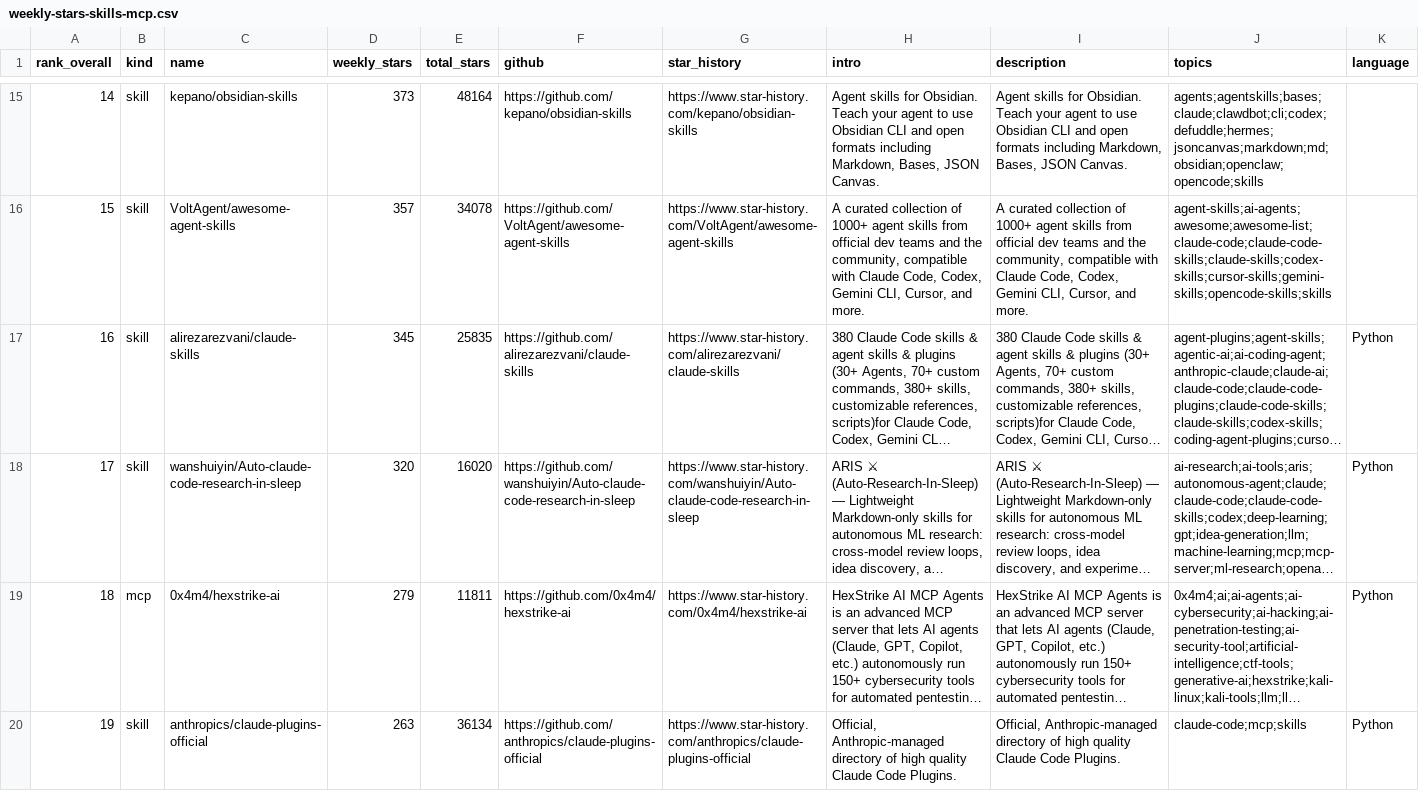
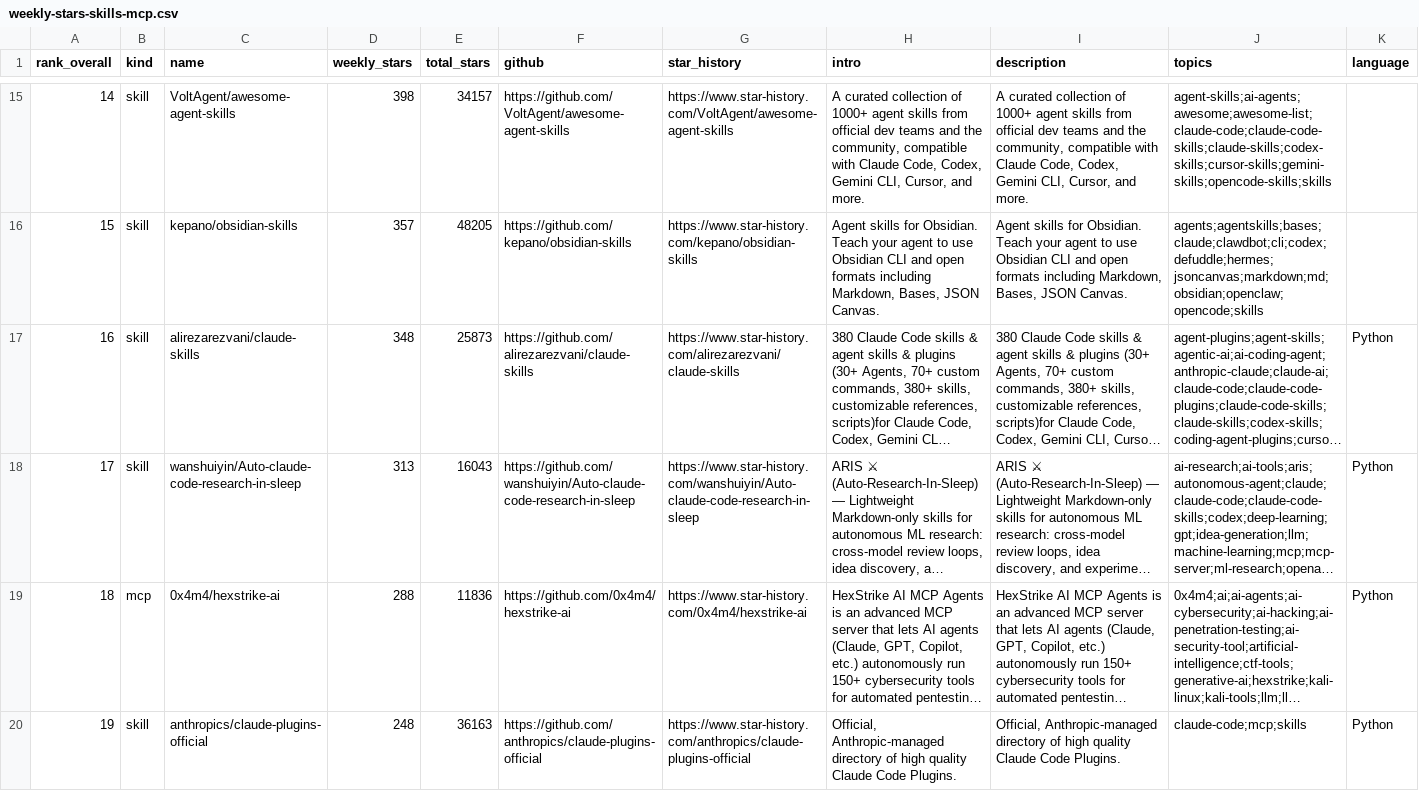
Before and after one commit to LinX-oss/Weekly-Daily-Stars, a CSV file: reports/weekly-stars-skills-mcp.csv, drawn as a sheet; only a part is shown, gaps mark what is left out; long unchanged cells end in …; the diff covers the shown part only; the diff names each change by its address in the sheet, - before the commit and + after, or states it on an @@ line.

```diff
--- a/reports/weekly-stars-skills-mcp.csv
+++ b/reports/weekly-stars-skills-mcp.csv
-C15 (name): kepano/obsidian-skills
+C15 (name): VoltAgent/awesome-agent-skills
-D15 (weekly_stars): 373
+D15 (weekly_stars): 398
-E15 (total_stars): 48164
+E15 (total_stars): 34157
-F15 (github): https://github.com/kepano/obsidian-skills
+F15 (github): https://github.com/VoltAgent/awesome-agent-skills
-G15 (star_history): https://www.star-history.com/kepano/obsidian-skills
+G15 (star_history): https://www.star-history.com/VoltAgent/awesome-agent-skills
-H15 (intro): Agent skills for Obsidian. Teach your agent to use Obsidian CLI and open formats including Markdown, Bases, JSON Canvas.
+H15 (intro): A curated collection of 1000+ agent skills from official dev teams and the community, compatible with Claude Code, Codex, Gemini CLI, Cursor, and more.
-I15 (description): Agent skills for Obsidian. Teach your agent to use Obsidian CLI and open formats including Markdown, Bases, JSON Canvas.
+I15 (description): A curated collection of 1000+ agent skills from official dev teams and the community, compatible with Claude Code, Codex, Gemini CLI, Cursor, and more.
-J15 (topics): agents;agentskills;bases;claude;clawdbot;cli;codex;defuddle;hermes;jsoncanvas;markdown;md;obsidian;openclaw;opencode;skills
+J15 (topics): agent-skills;ai-agents;awesome;awesome-list;claude-code;claude-code-skills;claude-skills;codex-skills;cursor-skills;gemini-skills;opencode-skills;skills
-C16 (name): VoltAgent/awesome-agent-skills
+C16 (name): kepano/obsidian-skills
-E16 (total_stars): 34078
+E16 (total_stars): 48205
-F16 (github): https://github.com/VoltAgent/awesome-agent-skills
+F16 (github): https://github.com/kepano/obsidian-skills
-G16 (star_history): https://www.star-history.com/VoltAgent/awesome-agent-skills
+G16 (star_history): https://www.star-history.com/kepano/obsidian-skills
-H16 (intro): A curated collection of 1000+ agent skills from official dev teams and the community, compatible with Claude Code, Codex, Gemini CLI, Cursor, and more.
+H16 (intro): Agent skills for Obsidian. Teach your agent to use Obsidian CLI and open formats including Markdown, Bases, JSON Canvas.
-I16 (description): A curated collection of 1000+ agent skills from official dev teams and the community, compatible with Claude Code, Codex, Gemini CLI, Cursor, and more.
+I16 (description): Agent skills for Obsidian. Teach your agent to use Obsidian CLI and open formats including Markdown, Bases, JSON Canvas.
-J16 (topics): agent-skills;ai-agents;awesome;awesome-list;claude-code;claude-code-skills;claude-skills;codex-skills;cursor-skills;gemini-skills;opencode-skills;skills
+J16 (topics): agents;agentskills;bases;claude;clawdbot;cli;codex;defuddle;hermes;jsoncanvas;markdown;md;obsidian;openclaw;opencode;skills
-D17 (weekly_stars): 345
+D17 (weekly_stars): 348
-E17 (total_stars): 25835
+E17 (total_stars): 25873
-D18 (weekly_stars): 320
+D18 (weekly_stars): 313
-E18 (total_stars): 16020
+E18 (total_stars): 16043
-D19 (weekly_stars): 279
+D19 (weekly_stars): 288
-E19 (total_stars): 11811
+E19 (total_stars): 11836
-D20 (weekly_stars): 263
+D20 (weekly_stars): 248
-E20 (total_stars): 36134
+E20 (total_stars): 36163
```
Also changed, not shown: 162 edited cells elsewhere in this file, 3 other files.
